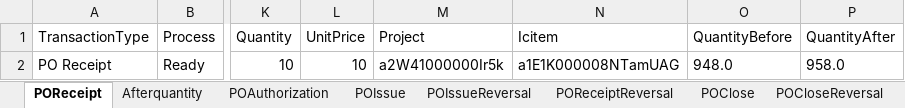
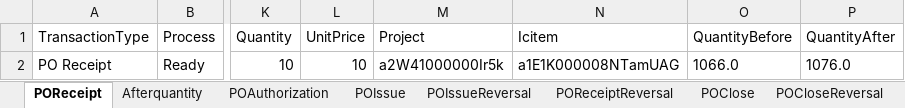
Before and after one commit to msuryawanshi20/rstk_PROVAR-COPADO, an Excel workbook: templates/POSYDATA.xlsx, sheet POReceipt, drawn as a sheet; only a part is shown, gaps mark what is left out; values as stored, in another font and other column widths than the file's, no borders; the diff names each change by its address in the sheet, - before the commit and + after, or states it on an @@ line.

```diff
--- a/templates/POSYDATA.xlsx (sheet POReceipt)
+++ b/templates/POSYDATA.xlsx (sheet POReceipt)
-O2 (QuantityBefore): 948.0
+O2 (QuantityBefore): 1066.0
-P2 (QuantityAfter): 958.0
+P2 (QuantityAfter): 1076.0
```
Also changed, not shown: sheet AllocatePOComponent, templates/RSTKF_AutomationData.xlsx, templates/SYDATA-POtoPOAP Match.xlsx, 27 other files.
